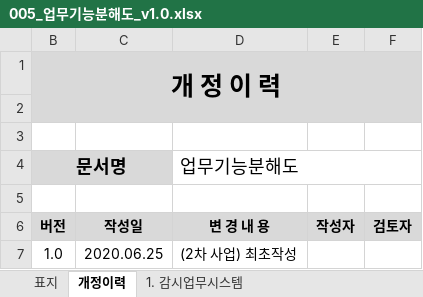
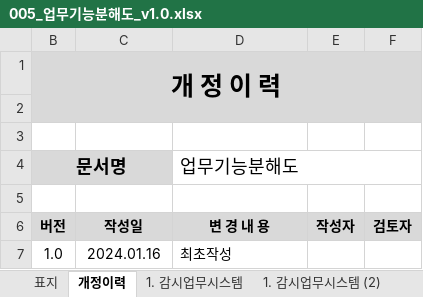
Before and after one commit to JangJungun/stcshop, an Excel workbook: stcshop/doc/01. 산출물 템플릿/005_업무기능분해도_v1.0.xlsx, sheet 개정이력, drawn as a sheet; values as stored, in another font and other column widths than the file's, no borders; the diff names each change by its address in the sheet, - before the commit and + after, or states it on an @@ line.

```diff
--- a/stcshop/doc/01. 산출물 템플릿/005_업무기능분해도_v1.0.xlsx (sheet 개정이력)
+++ b/stcshop/doc/01. 산출물 템플릿/005_업무기능분해도_v1.0.xlsx (sheet 개정이력)
+sheet tab: 1. 감시업무시스템 (2)
-C7: 2020.06.25
+C7: 2024.01.16
-D7 (업무기능분해도): (2차 사업) 최초작성
+D7 (업무기능분해도): 최초작성
```
Also changed, not shown: sheet 1. 감시업무시스템, 1 other file.
